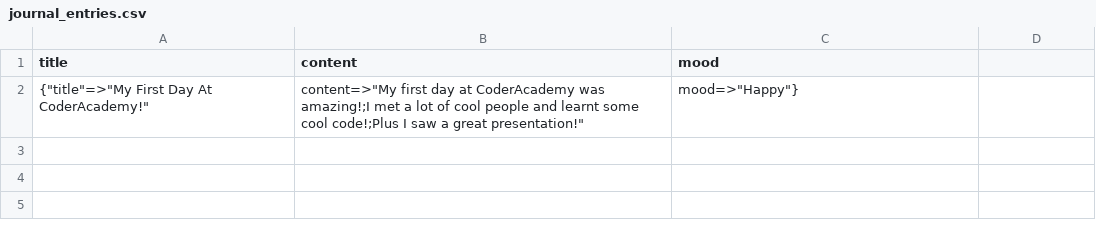
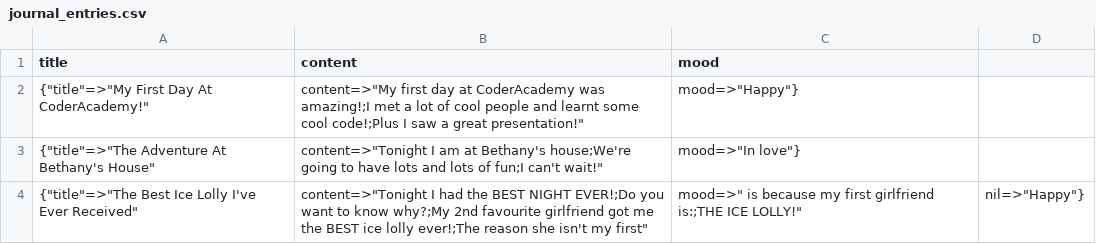
Before and after one commit to en3on/Mood.io, a CSV file: journal_entries.csv, drawn as a sheet; the diff names each change by its address in the sheet, - before the commit and + after, or states it on an @@ line.

```diff
--- a/journal_entries.csv
+++ b/journal_entries.csv
+row 3: {"title"=>"The Adventure At Bethany's House" | content=>"Tonight I am at Bethany's house;We're going to have lots and lots of fun;I can't wait!" | mood=>"In love"}
+row 4: {"title"=>"The Best Ice Lolly I've Ever Received" | content=>"Tonight I had the BEST NIGHT EVER!;Do you want to know why?;My 2nd favourite girlfriend got me the BEST ice lolly ever!;The reason she isn't my first" | mood=>" is because my first girlfriend is:;THE ICE LOLLY!" | nil=>"Happy"}
```
Also changed, not shown: 2 other files.
